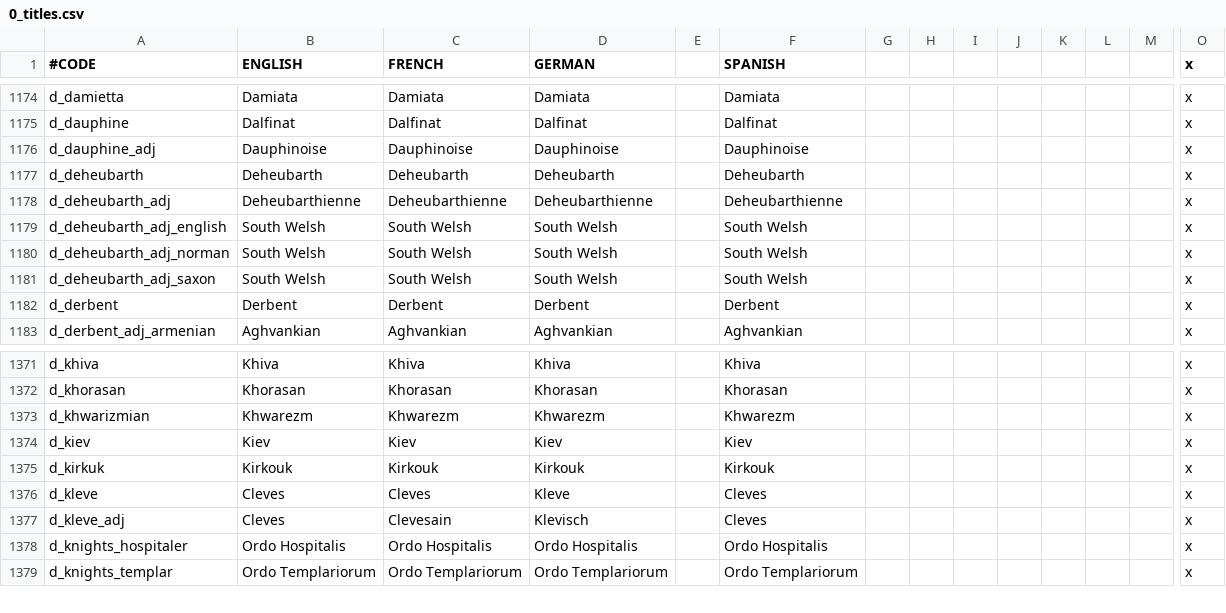
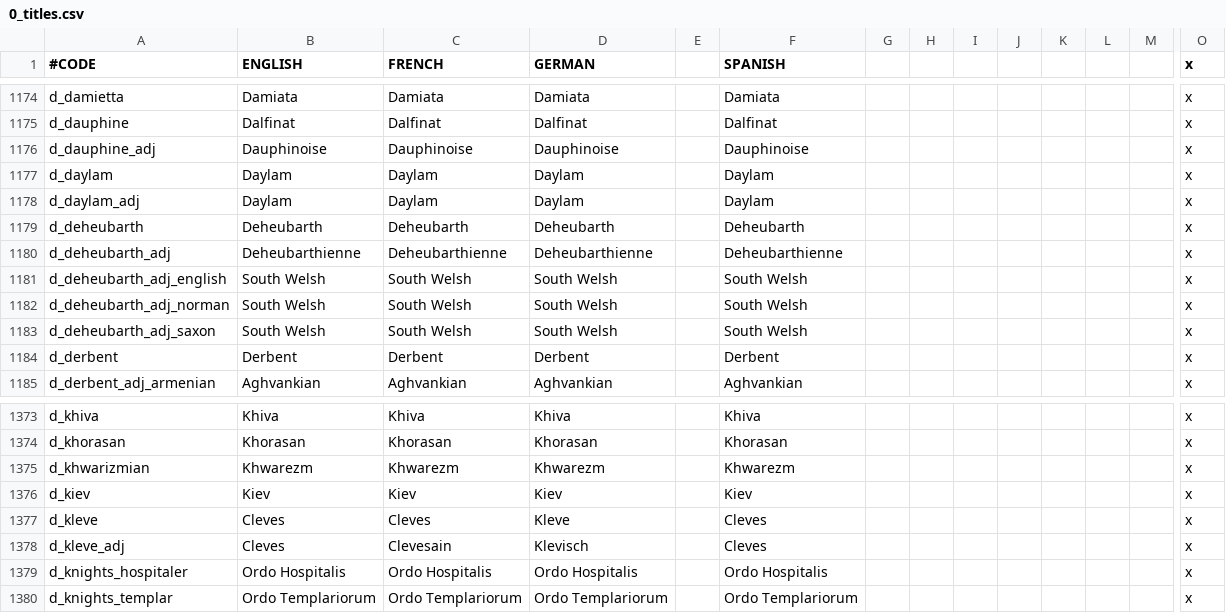
Before and after one commit to localiser/CK2Plus-Core, a CSV file: CK2Plus/localisation/0_titles.csv, drawn as a sheet; only a part is shown, gaps mark what is left out; removed rows and columns are numbered as before the commit, all else as after; rows hold the shown columns only; the diff names each change by its address in the sheet, - before the commit and + after, or states it on an @@ line.

```diff
--- a/CK2Plus/localisation/0_titles.csv
+++ b/CK2Plus/localisation/0_titles.csv
+row 1177: d_daylam | Daylam | Daylam | Daylam |  | Daylam |  |  |  |  |  |  |  | x
+row 1178: d_daylam_adj | Daylam | Daylam | Daylam |  | Daylam |  |  |  |  |  |  |  | x
-row 1375: d_kirkuk | Kirkouk | Kirkouk | Kirkouk |  | Kirkouk |  |  |  |  |  |  |  | x
```
Also changed, not shown: 11 other files.
